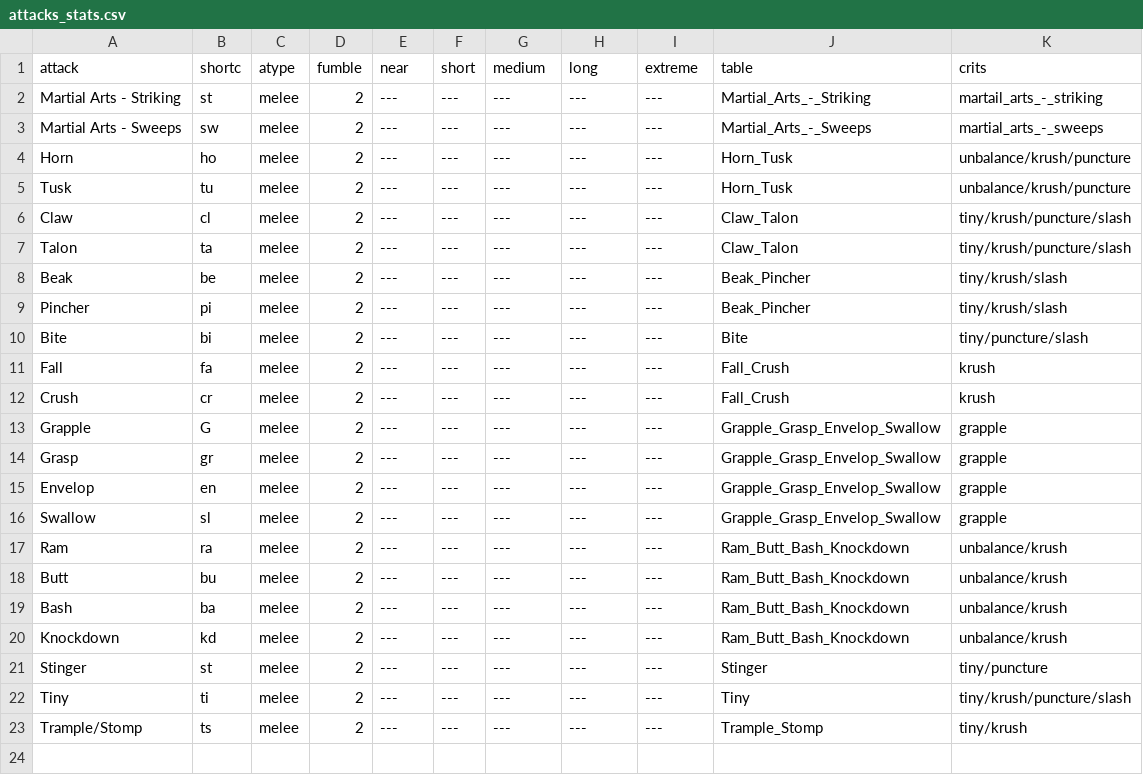
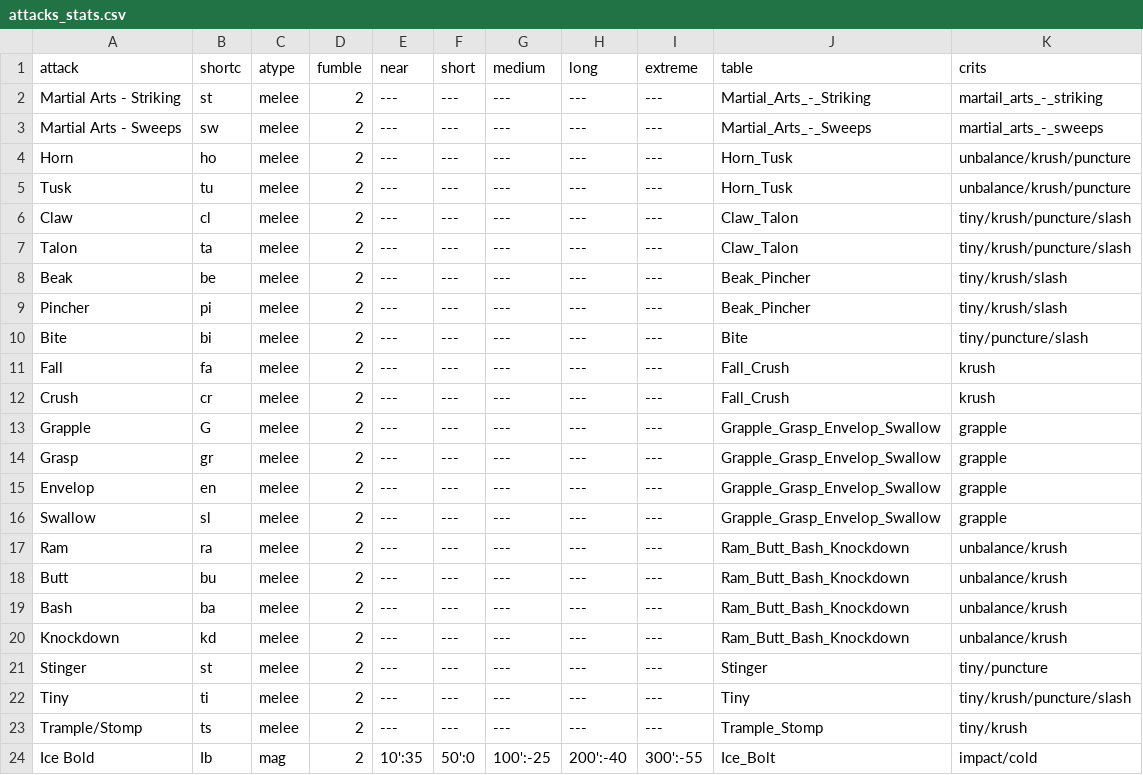
Before and after one commit to olmongol/rpg-tools, a CSV file: src/data/default/fight/attacks_stats.csv, drawn as a sheet.

```diff
--- a/src/data/default/fight/attacks_stats.csv
+++ b/src/data/default/fight/attacks_stats.csv
@@ -23 +23,2 @@ Tiny,ti,melee,2,---,---,---,---,---,Tiny,tiny/krush/puncture/slash
 Trample/Stomp,ts,melee,2,---,---,---,---,---,Trample_Stomp,tiny/krush
+ Ice Bold,Ib,mag,2,10':35,50':0,100':-25,200':-40,300':-55,Ice_Bolt,impact/cold
```
Also changed, not shown: src/data/default/fight/attacks/Ice_Bolt-.csv, src/data/default/fight/attacks/Lightning_Bolt-.csv, 43 other files.
